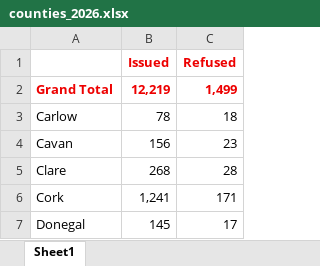
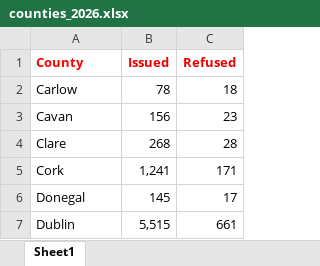
Before and after one commit to sander-ali/Irish-work-permits, an Excel workbook: data/2026/counties_2026.xlsx, sheet Sheet1, drawn as a sheet; only a part is shown; the shorter side is filled out with more unchanged rows; values as stored, in another font and other column widths than the file's, no borders; the diff names each change by its address in the sheet, - before the commit and + after, or states it on an @@ line.

Commit message:
Add files via upload

```diff
--- a/data/2026/counties_2026.xlsx (sheet Sheet1)
+++ b/data/2026/counties_2026.xlsx (sheet Sheet1)
-A1: (empty)
+A1: County
-row 2: Grand Total | 12,219 | 1,499
```
